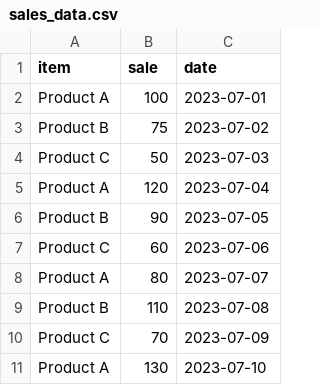
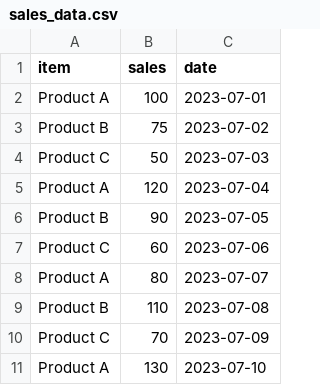
Before and after one commit to PacktPublishing/Building-ETL-Pipelines-with-Python, a CSV file: chapter_14/data/sales_data.csv, drawn as a sheet.

Commit message:
fix column name

```diff
--- a/chapter_14/data/sales_data.csv
+++ b/chapter_14/data/sales_data.csv
@@ -1,2 +1,2 @@
-item,sale,date
+item,sales,date
 Product A,100,2023-07-01
```
